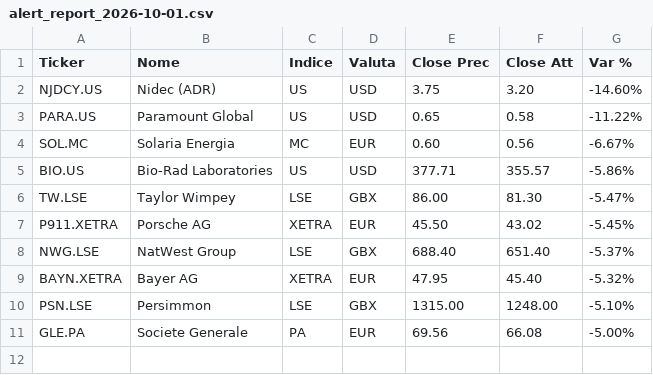
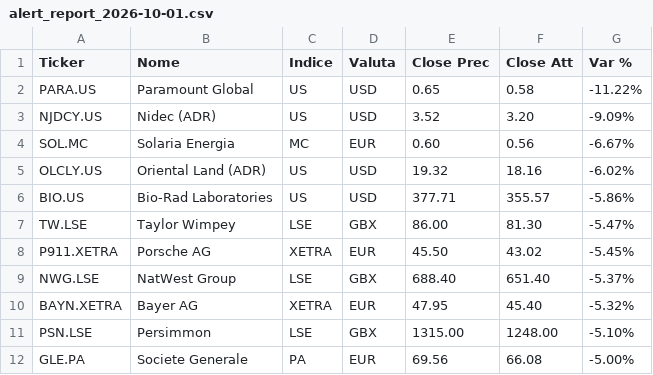
Before and after one commit to chry791/stock-monitor, a CSV file: docs/reports/alert_report_2026-10-01.csv, drawn as a sheet.

```diff
--- a/docs/reports/alert_report_2026-10-01.csv
+++ b/docs/reports/alert_report_2026-10-01.csv
@@ -1,5 +1,6 @@
 Ticker,Nome,Indice,Valuta,Close Prec,Close Att,Var %
-NJDCY.US,Nidec (ADR),US,USD,3.75,3.20,-14.60%
 PARA.US,Paramount Global,US,USD,0.65,0.58,-11.22%
+NJDCY.US,Nidec (ADR),US,USD,3.52,3.20,-9.09%
 SOL.MC,Solaria Energia,MC,EUR,0.60,0.56,-6.67%
+OLCLY.US,Oriental Land (ADR),US,USD,19.32,18.16,-6.02%
 BIO.US,Bio-Rad Laboratories,US,USD,377.71,355.57,-5.86%
```
Also changed, not shown: 3 other files.
